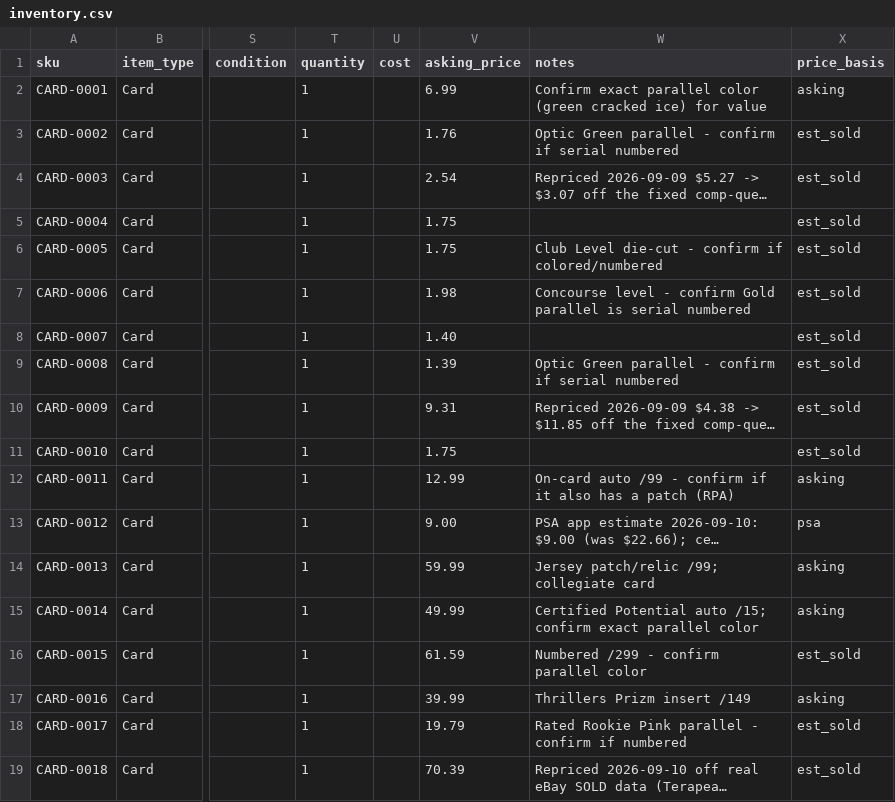
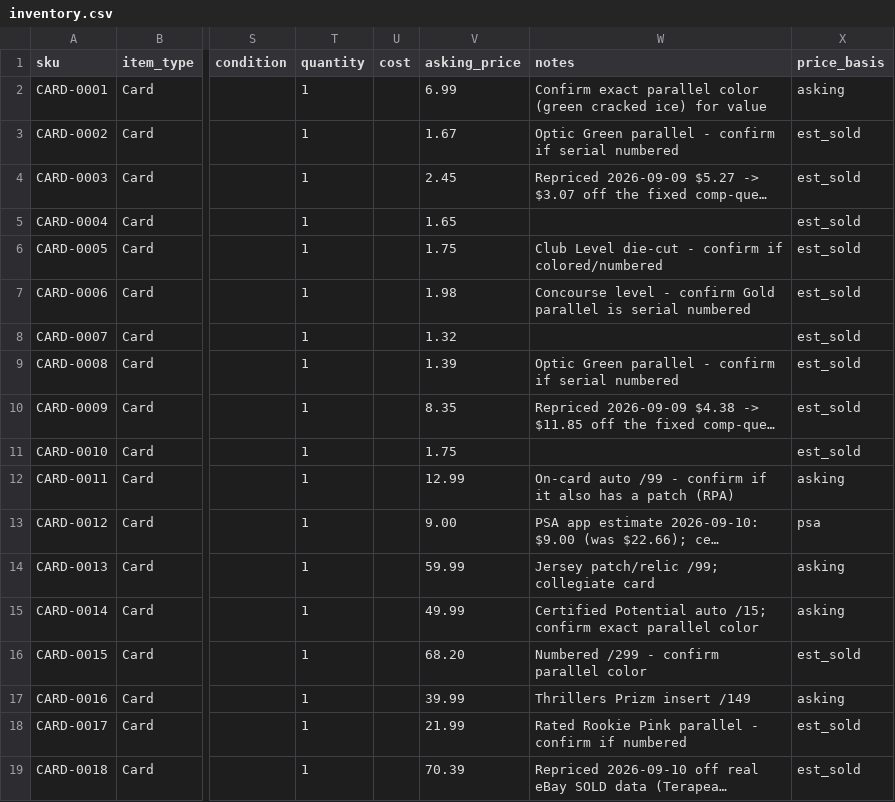
Before and after one commit to mcdermottj639/Ebay, a CSV file: data/inventory.csv, drawn as a sheet; only a part is shown, gaps mark what is left out; long unchanged cells end in …; the diff names each change by its address in the sheet, - before the commit and + after, or states it on an @@ line.

```diff
--- a/data/inventory.csv
+++ b/data/inventory.csv
-V3 (asking_price): 1.76
+V3 (asking_price): 1.67
-V4 (asking_price): 2.54
+V4 (asking_price): 2.45
-V5 (asking_price): 1.75
+V5 (asking_price): 1.65
-V8 (asking_price): 1.40
+V8 (asking_price): 1.32
-V10 (asking_price): 9.31
+V10 (asking_price): 8.35
-V16 (asking_price): 61.59
+V16 (asking_price): 68.20
-V18 (asking_price): 19.79
+V18 (asking_price): 21.99
```
Also changed, not shown: data/price_history.csv, 4 other files.
